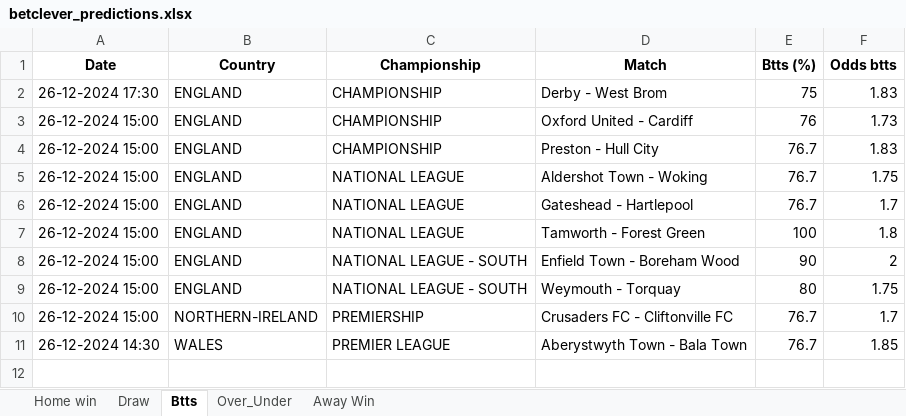
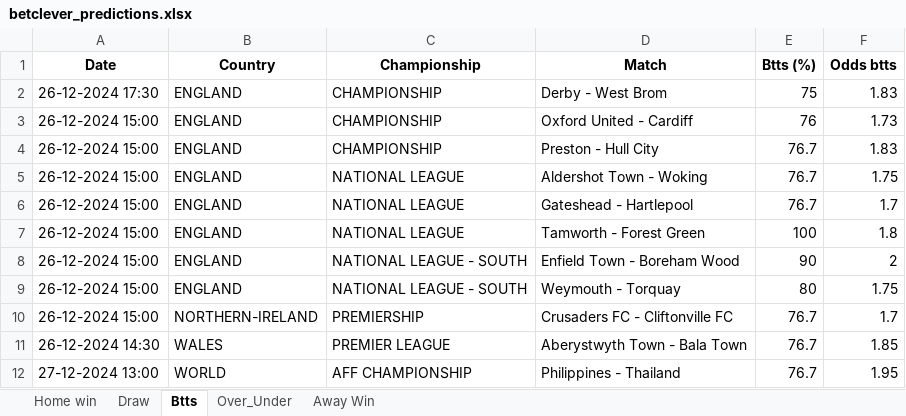
Before and after one commit to dcosta-da/soccer_predictions_scraper, an Excel workbook: betclever_predictions.xlsx, sheet Btts, drawn as a sheet; values as stored, in another font and other column widths than the file's, no borders; the diff names each change by its address in the sheet, - before the commit and + after, or states it on an @@ line.

```diff
--- a/betclever_predictions.xlsx (sheet Btts)
+++ b/betclever_predictions.xlsx (sheet Btts)
+row 12: 27-12-2024 13:00 | WORLD | AFF CHAMPIONSHIP | Philippines - Thailand | 76.7 | 1.95
```
Also changed, not shown: sheet Over_Under, sheet Away Win, sheet Draw.
